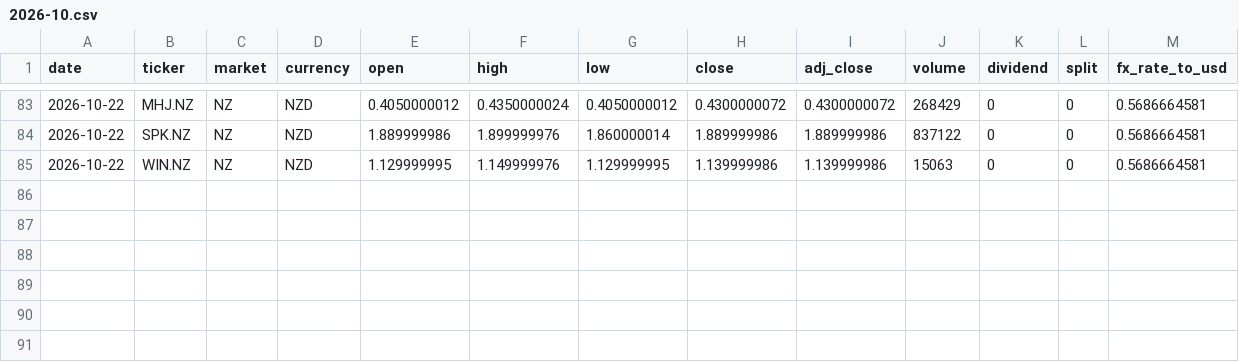
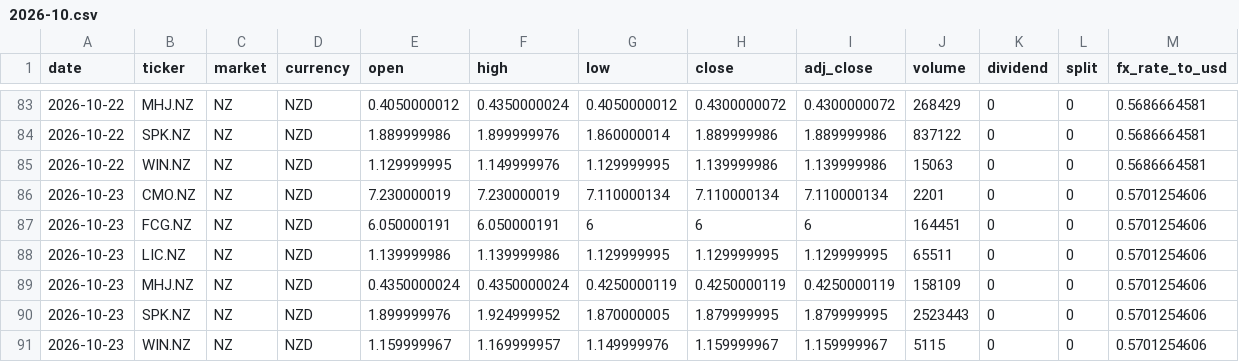
Before and after one commit to hdcapital/fcf-factor, a CSV file: data/prices/NZ/2026-10.csv, drawn as a sheet; only a part is shown, gaps mark what is left out; rows hold the shown columns only; the diff names each change by its address in the sheet, - before the commit and + after, or states it on an @@ line.

```diff
--- a/data/prices/NZ/2026-10.csv
+++ b/data/prices/NZ/2026-10.csv
+row 86: 2026-10-23 | CMO.NZ | NZ | NZD | 7.230000019 | 7.230000019 | 7.110000134 | 7.110000134 | 7.110000134 | 2201 | 0 | 0 | 0.5701254606
+row 87: 2026-10-23 | FCG.NZ | NZ | NZD | 6.050000191 | 6.050000191 | 6 | 6 | 6 | 164451 | 0 | 0 | 0.5701254606
+row 88: 2026-10-23 | LIC.NZ | NZ | NZD | 1.139999986 | 1.139999986 | 1.129999995 | 1.129999995 | 1.129999995 | 65511 | 0 | 0 | 0.5701254606
+row 89: 2026-10-23 | MHJ.NZ | NZ | NZD | 0.4350000024 | 0.4350000024 | 0.4250000119 | 0.4250000119 | 0.4250000119 | 158109 | 0 | 0 | 0.5701254606
+row 90: 2026-10-23 | SPK.NZ | NZ | NZD | 1.899999976 | 1.924999952 | 1.870000005 | 1.879999995 | 1.879999995 | 2523443 | 0 | 0 | 0.5701254606
+row 91: 2026-10-23 | WIN.NZ | NZ | NZD | 1.159999967 | 1.169999957 | 1.149999976 | 1.159999967 | 1.159999967 | 5115 | 0 | 0 | 0.5701254606
```
Also changed, not shown: data/performance/AU.csv, data/performance/UK.csv, 18 other files.
